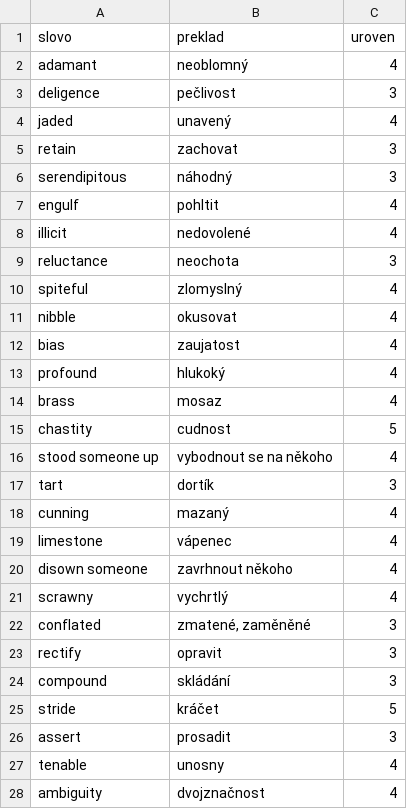
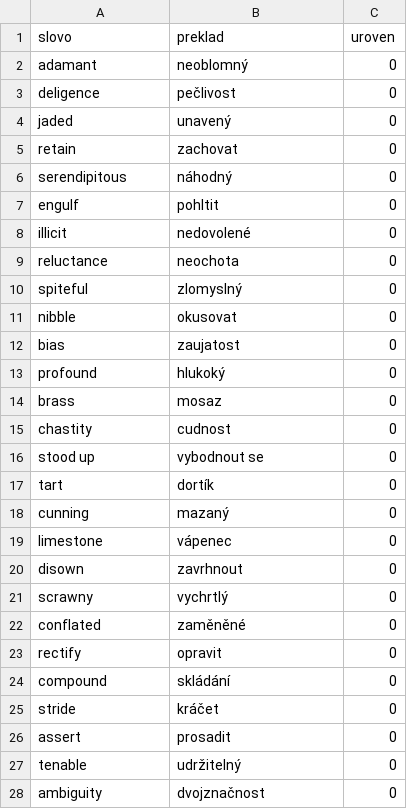
Before and after one commit to hyearchom/clueword, a CSV file: slovnik.csv, drawn as a sheet; only a part is shown; the diff covers the shown part only.

```diff
--- a/slovnik.csv
+++ b/slovnik.csv
@@ -1,28 +1,28 @@
 slovo,preklad,uroven
-adamant,neoblomný,4
-deligence,pečlivost,3
-jaded,unavený,4
-retain,zachovat,3
-serendipitous,náhodný,3
-engulf,pohltit,4
-illicit,nedovolené,4
-reluctance,neochota,3
-spiteful,zlomyslný,4
-nibble,okusovat,4
-bias,zaujatost,4
-profound,hlukoký,4
-brass,mosaz,4
-chastity,cudnost,5
-stood someone up,vybodnout se na někoho,4
-tart,dortík,3
-cunning,mazaný,4
-limestone,vápenec,4
-disown someone,zavrhnout někoho,4
-scrawny,vychrtlý,4
-conflated,"zmatené, zaměněné",3
-rectify,opravit,3
-compound,skládání,3
-stride,kráčet,5
-assert,prosadit,3
-tenable,unosny,4
-ambiguity,dvojznačnost,4
+adamant,neoblomný,0
+deligence,pečlivost,0
+jaded,unavený,0
+retain,zachovat,0
+serendipitous,náhodný,0
+engulf,pohltit,0
+illicit,nedovolené,0
+reluctance,neochota,0
+spiteful,zlomyslný,0
+nibble,okusovat,0
+bias,zaujatost,0
+profound,hlukoký,0
+brass,mosaz,0
+chastity,cudnost,0
+stood up,vybodnout se,0
+tart,dortík,0
+cunning,mazaný,0
+limestone,vápenec,0
+disown,zavrhnout,0
+scrawny,vychrtlý,0
+conflated, zaměněné,0
+rectify,opravit,0
+compound,skládání,0
+stride,kráčet,0
+assert,prosadit,0
+tenable,udržitelný,0
+ambiguity,dvojznačnost,0
```
Also changed, not shown: 2 removed rows and 122 edited cells elsewhere in this file, 19 other files.
